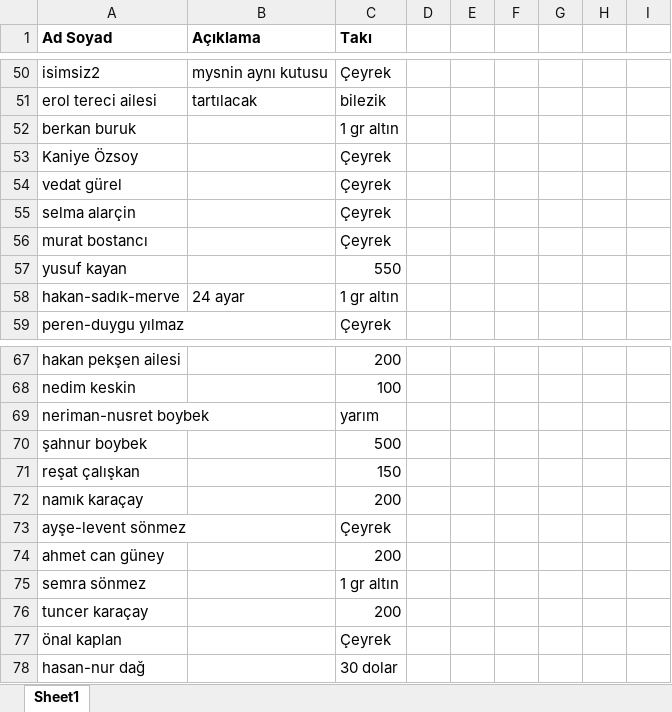
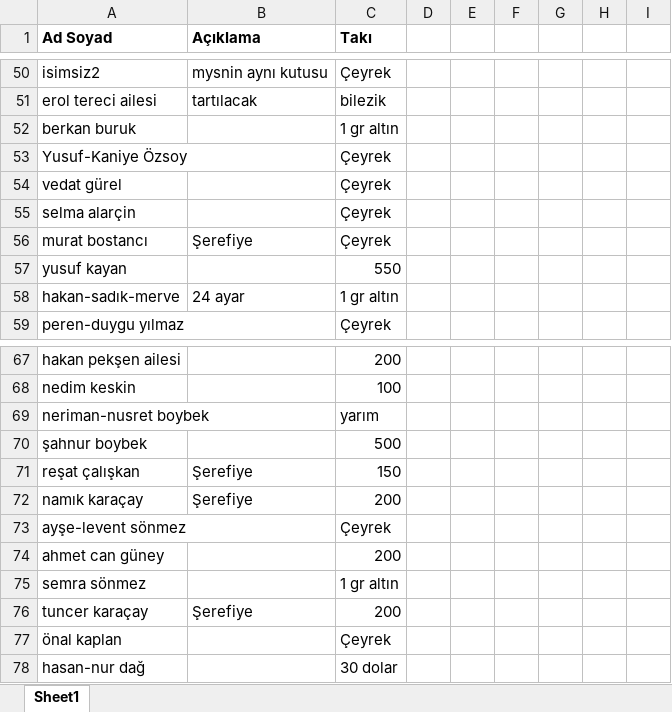
Before and after one commit to stereci/maze-runner, an Excel workbook: gelenler.xlsx, sheet Sheet1, drawn as a sheet; only a part is shown, gaps mark what is left out; values as stored, in another font and other column widths than the file's, no borders; the diff covers the shown part only; the diff names each change by its address in the sheet, - before the commit and + after, or states it on an @@ line.

```diff
--- a/gelenler.xlsx (sheet Sheet1)
+++ b/gelenler.xlsx (sheet Sheet1)
-A53 (Ad Soyad): Kaniye Özsoy
+A53 (Ad Soyad): Yusuf-Kaniye Özsoy
-B56 (Açıklama): (empty)
+B56 (Açıklama): Şerefiye
-B71:B72 (Açıklama): (empty)
+B71:B72 (Açıklama): Şerefiye
-B76 (Açıklama): (empty)
+B76 (Açıklama): Şerefiye
```
Also changed, not shown: 3 added rows and 12 edited cells elsewhere in this sheet.
